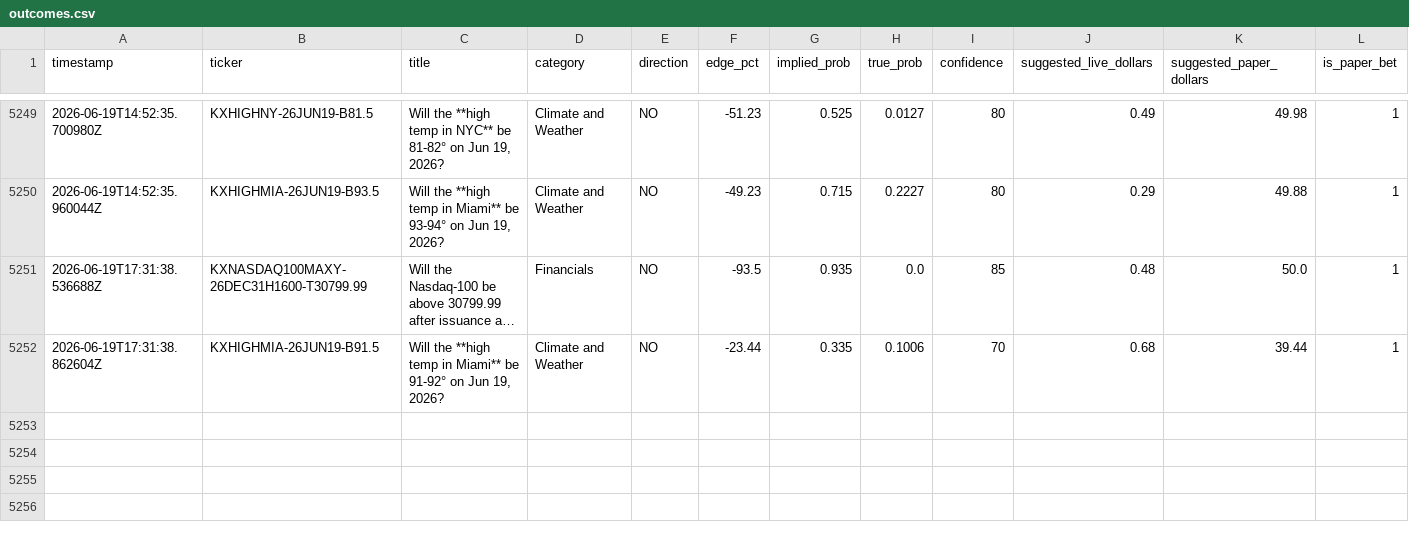
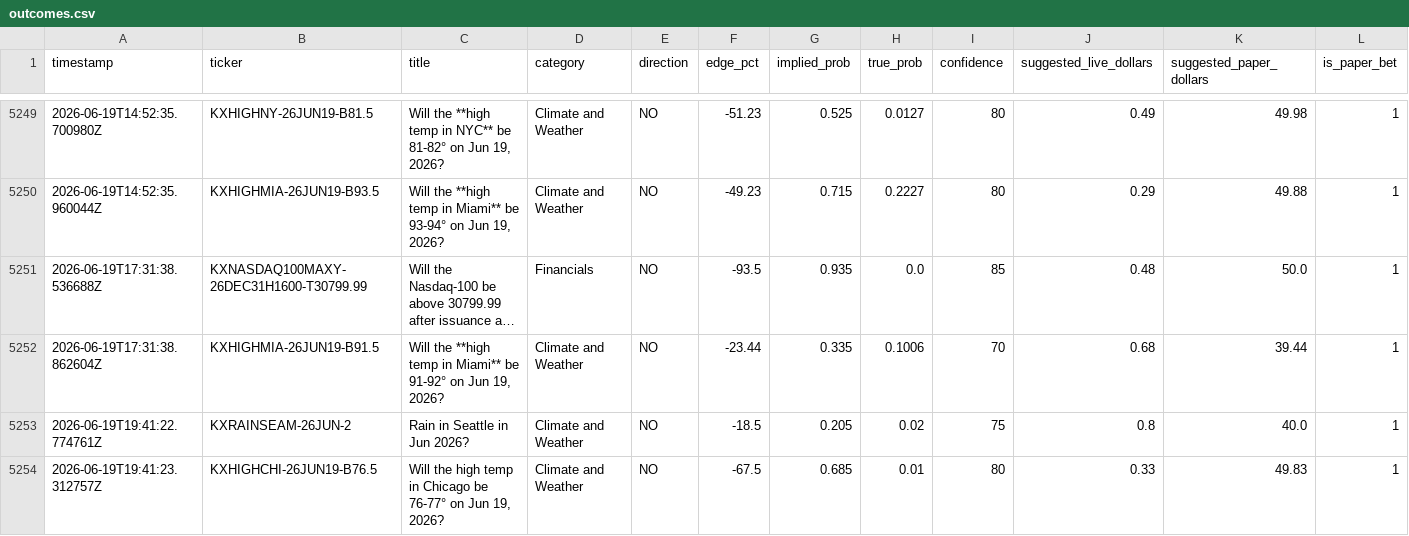
Before and after one commit to mehpackers13/kalshi-bot, a CSV file: outcomes.csv, drawn as a sheet; only a part is shown, gaps mark what is left out; long unchanged cells end in …; rows hold the shown columns only; the diff names each change by its address in the sheet, - before the commit and + after, or states it on an @@ line.

```diff
--- a/outcomes.csv
+++ b/outcomes.csv
+row 5253: 2026-06-19T19:41:22.774761Z | KXRAINSEAM-26JUN-2 | Rain in Seattle in Jun 2026? | Climate and Weather | NO | -18.5 | 0.205 | 0.02 | 75 | 0.8 | 40.0 | 1
+row 5254: 2026-06-19T19:41:23.312757Z | KXHIGHCHI-26JUN19-B76.5 | Will the high temp in Chicago be 76-77° on Jun 19, 2026? | Climate and Weather | NO | -67.5 | 0.685 | 0.01 | 80 | 0.33 | 49.83 | 1
```
Also changed, not shown: 3 other files.
